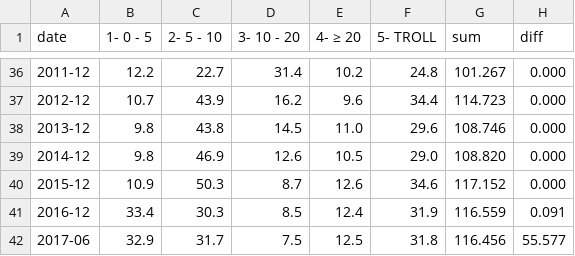
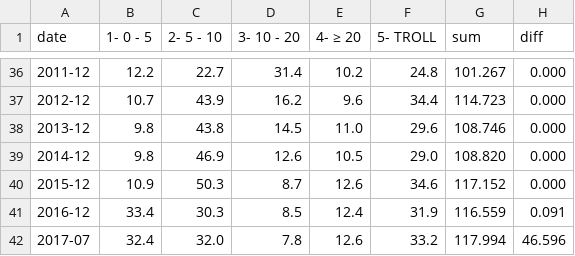
Before and after one commit to ivarref/clj-simple-chart, a CSV file: data/ncs/gas-production-rp-bucket-stacked-yearly.csv, drawn as a sheet; only a part is shown, gaps mark what is left out; removed rows and columns are numbered as before the commit, all else as after; the diff names each change by its address in the sheet, - before the commit and + after, or states it on an @@ line.

```diff
--- a/data/ncs/gas-production-rp-bucket-stacked-yearly.csv
+++ b/data/ncs/gas-production-rp-bucket-stacked-yearly.csv
-row 42: 2017-06 | 32.9 | 31.7 | 7.5 | 12.5 | 31.8 | 116.456 | 55.577
+row 42: 2017-07 | 32.4 | 32.0 | 7.8 | 12.6 | 33.2 | 117.994 | 46.596
```
Also changed, not shown: data/ncs/gas-production-rp-bucket-stacked-monthly.csv.
